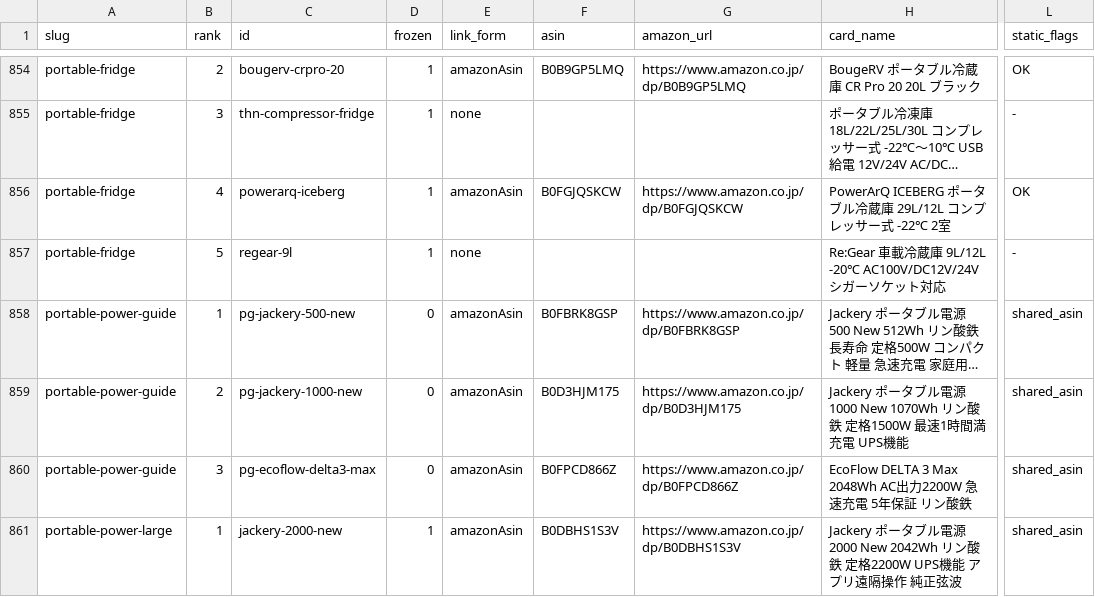
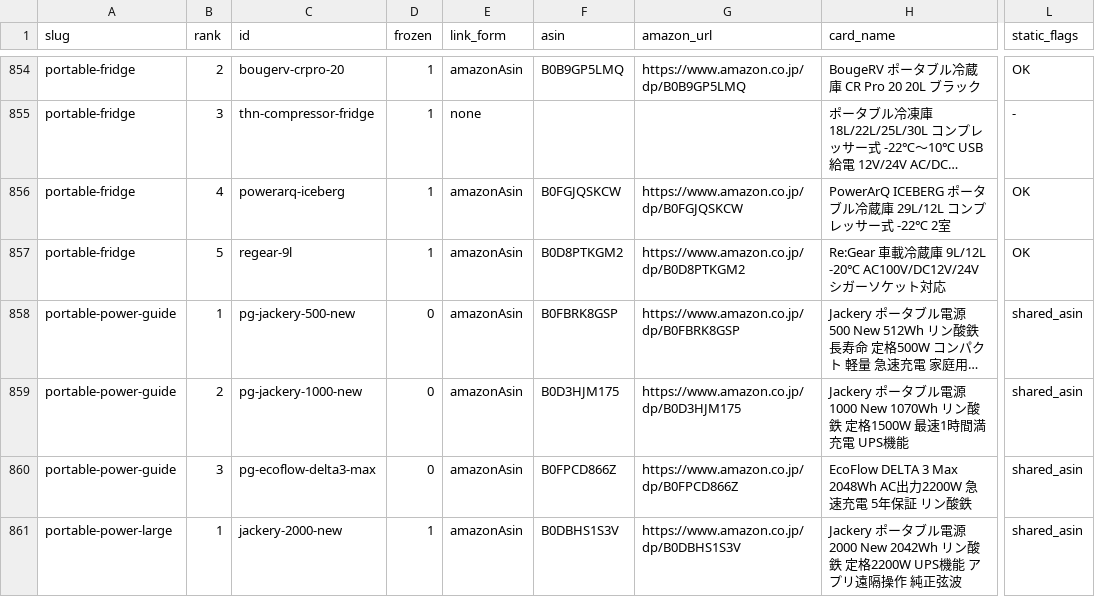
Before and after one commit to tanoue-boop/camp-kit-guide, a TSV file: _file/amazon-asin-check.tsv, drawn as a sheet; only a part is shown, gaps mark what is left out; long unchanged cells end in …; the diff names each change by its address in the sheet, - before the commit and + after, or states it on an @@ line.

Commit message:
chore: 記事単位フェーズ 111 台帳同期・TASK_ID更新（campkit-20260927-111）

```diff
--- a/_file/amazon-asin-check.tsv
+++ b/_file/amazon-asin-check.tsv
-E857 (link_form): none
+E857 (link_form): amazonAsin
-F857 (asin): (empty)
+F857 (asin): B0D8PTKGM2
-G857 (amazon_url): (empty)
+G857 (amazon_url): https://www.amazon.co.jp/dp/B0D8PTKGM2
-L857 (static_flags): -
+L857 (static_flags): OK
```
Also changed, not shown: 1 other file.
